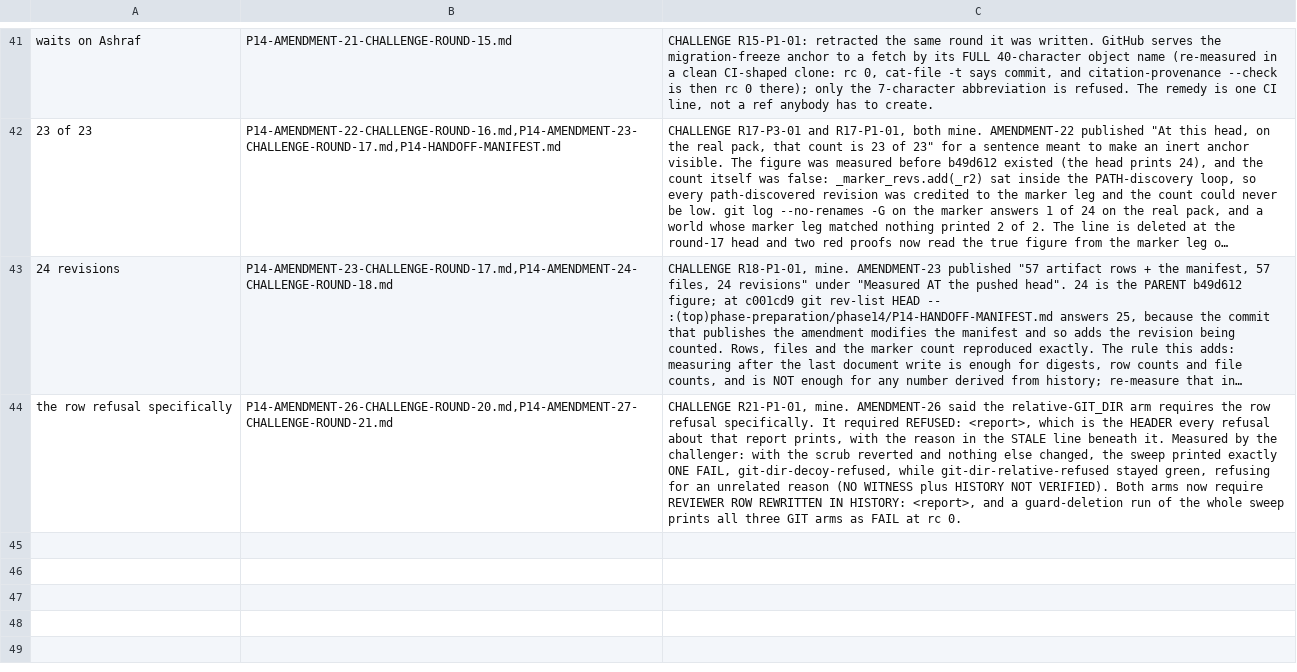
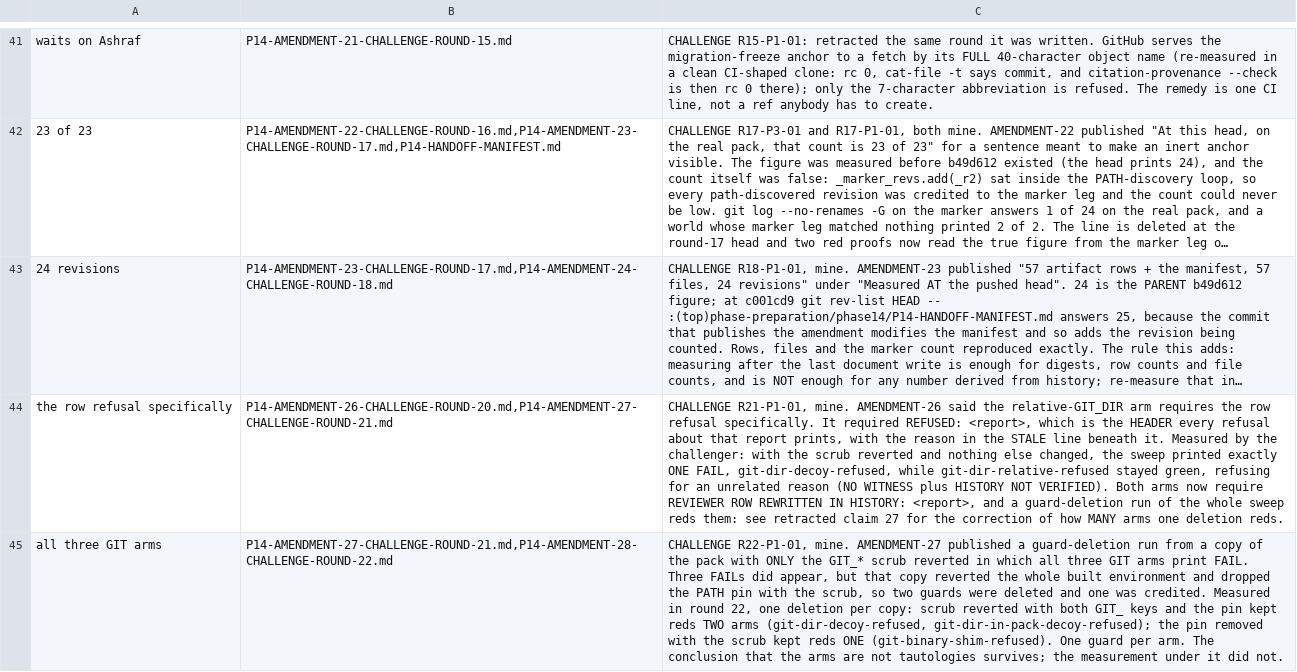
Before and after one commit to ashrafarabas96/daftar, a TSV file: phase-preparation/phase14/tools/RETRACTED-CLAIMS.tsv, drawn as a sheet; only a part is shown, gaps mark what is left out; long unchanged cells end in …; the diff names each change by its address in the sheet, - before the commit and + after, or states it on an @@ line.

```diff
--- a/phase-preparation/phase14/tools/RETRACTED-CLAIMS.tsv
+++ b/phase-preparation/phase14/tools/RETRACTED-CLAIMS.tsv
-C44: …whole sweep prints all three GIT arms as FAIL at rc 0.
+C44: …whole sweep reds them: see retracted claim 27 for the correction of how MANY arms one deletion reds.
+row 45: all three GIT arms | P14-AMENDMENT-27-CHALLENGE-ROUND-21.md,P14-AMENDMENT-28-CHALLENGE-ROUND-22.md | CHALLENGE R22-P1-01, mine. AMENDMENT-27 published a guard-deletion run from a copy of the pack with ONLY the GIT_* scrub reverted in which all three GIT arms print FAIL. Three FAILs did appear, but that copy reverted the whole built environment and dropped the PATH pin with the scrub, so two guards were deleted and one was credited. Measured in round 22, one deletion per copy: scrub reverted with both GIT_ keys and the pin kept reds TWO arms (git-dir-decoy-refused, git-dir-in-pack-decoy-refused); the pin removed with the scrub kept reds ONE (git-binary-shim-refused). One guard per arm. The conclusion that the arms are not tautologies survives; the measurement under it did not.
```
Also changed, not shown: 8 other files.
